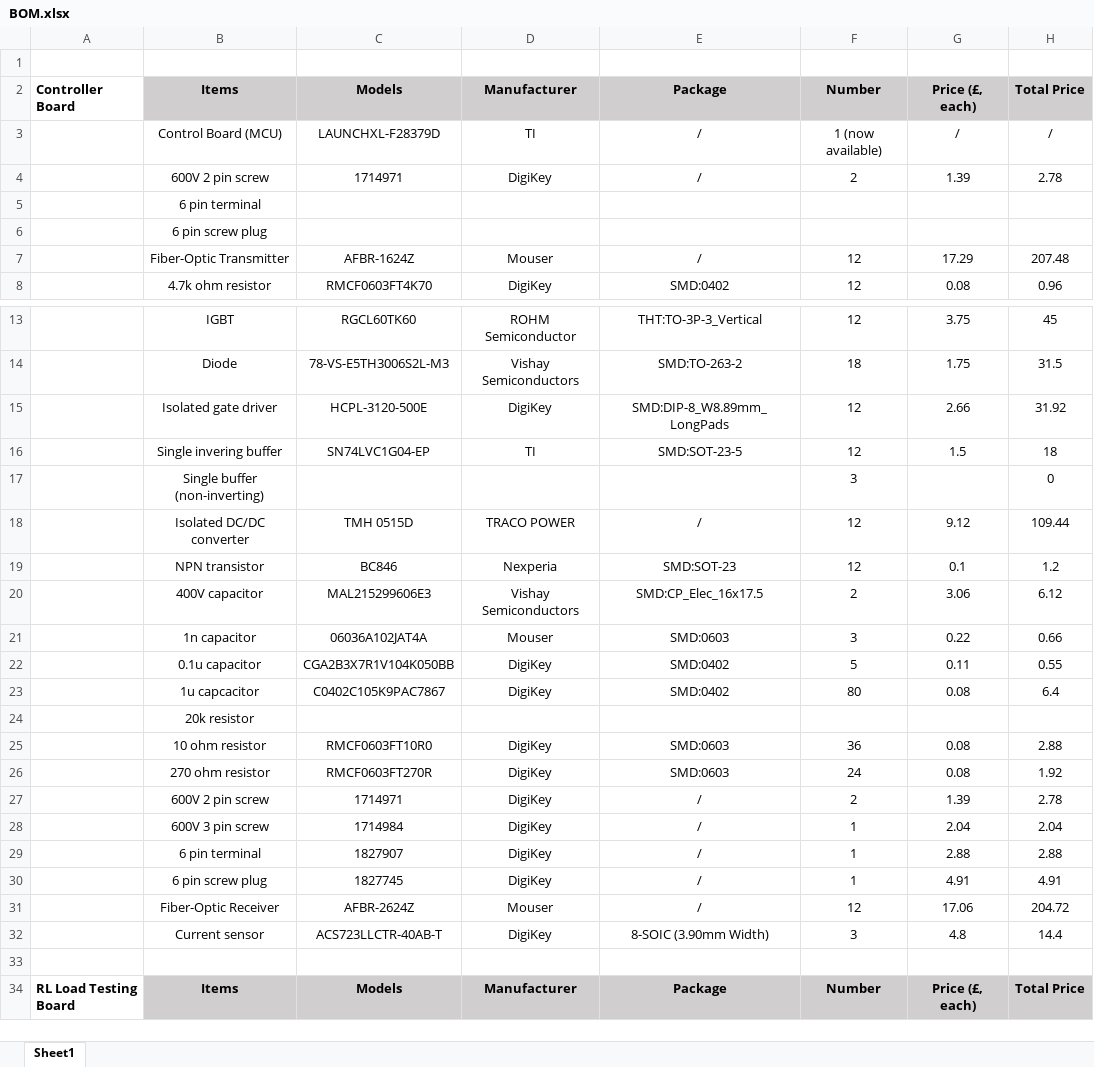
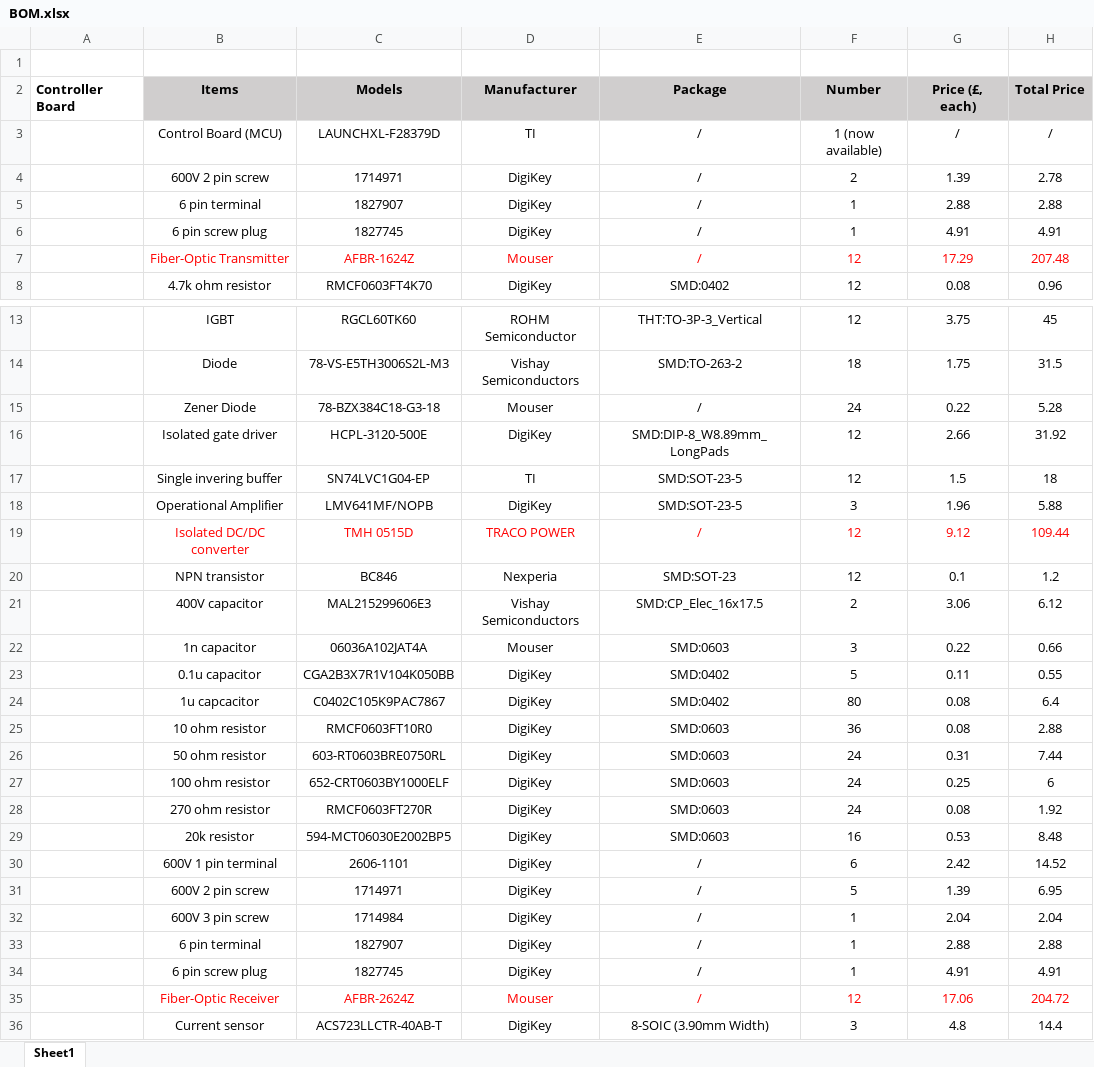
Before and after one commit to ssyps2/PMSM_Motor_FOC, an Excel workbook: BOM.xlsx, sheet Sheet1, drawn as a sheet; only a part is shown, gaps mark what is left out; the shorter side is filled out with more unchanged rows; values as stored, in another font and other column widths than the file's, no borders; removed rows and columns are numbered as before the commit, all else as after; the diff covers the shown part only; the diff names each change by its address in the sheet, - before the commit and + after, or states it on an @@ line.

```diff
--- a/BOM.xlsx (sheet Sheet1)
+++ b/BOM.xlsx (sheet Sheet1)
-row 5:  | 6 pin terminal
-row 6:  | 6 pin screw plug
+row 5:  | 6 pin terminal | 1827907 | DigiKey | / | 1 | 2.88 | 2.88
+row 6:  | 6 pin screw plug | 1827745 | DigiKey | / | 1 | 4.91 | 4.91
-B7:H7 text colour: black
+B7:H7 text colour: #FF0000
+row 15:  | Zener Diode | 78-BZX384C18-G3-18 | Mouser | / | 24 | 0.22 | 5.28
-row 17:  | Single buffer (non-inverting) |  |  |  | 3 |  | 0
+row 18:  | Operational Amplifier | LMV641MF/NOPB | DigiKey | SMD:SOT-23-5 | 3 | 1.96 | 5.88
-B19:H19 text colour: black
+B19:H19 text colour: #FF0000
-row 24:  | 20k resistor
+row 26:  | 50 ohm resistor | 603-RT0603BRE0750RL | DigiKey | SMD:0603 | 24 | 0.31 | 7.44
+row 27:  | 100 ohm resistor | 652-CRT0603BY1000ELF | DigiKey | SMD:0603 | 24 | 0.25 | 6
+row 29:  | 20k resistor | 594-MCT06030E2002BP5 | DigiKey | SMD:0603 | 16 | 0.53 | 8.48
+row 30:  | 600V 1 pin terminal | 2606-1101 | DigiKey | / | 6 | 2.42 | 14.52
-F31: 2
+F31: 5
-H31: 2.78
+H31: 6.95
-B35:H35 text colour: black
+B35:H35 text colour: #FF0000
```
Also changed, not shown: 1 edited cell elsewhere in this sheet, formulas that keep their value, 32 other files.
